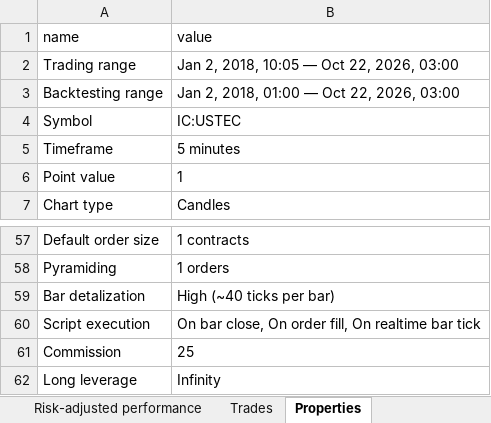
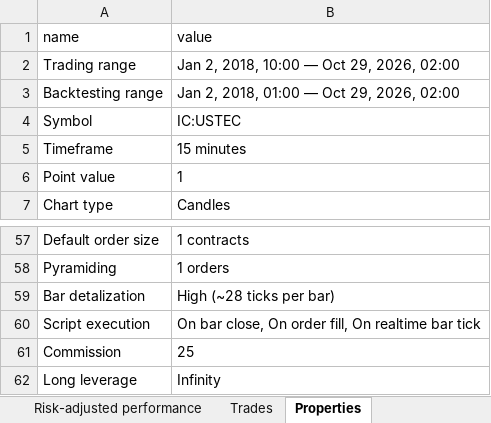
Before and after one commit to andreirusen/TradingApp, an Excel workbook: tradinview_data.xlsx, sheet Properties, drawn as a sheet; only a part is shown, gaps mark what is left out; values as stored, in another font and other column widths than the file's, no borders; the diff names each change by its address in the sheet, - before the commit and + after, or states it on an @@ line.

```diff
--- a/tradinview_data.xlsx (sheet Properties)
+++ b/tradinview_data.xlsx (sheet Properties)
-B2 (value): Jan 2, 2018, 10:05 — Oct 22, 2026, 03:00
+B2 (value): Jan 2, 2018, 10:00 — Oct 29, 2026, 02:00
-B3 (value): Jan 2, 2018, 01:00 — Oct 22, 2026, 03:00
+B3 (value): Jan 2, 2018, 01:00 — Oct 29, 2026, 02:00
-B5 (value): 5 minutes
+B5 (value): 15 minutes
-B59 (value): High (~40 ticks per bar)
+B59 (value): High (~28 ticks per bar)
```
Also changed, not shown: sheet Trades, sheet Performance, sheet Trades analysis, sheet Risk-adjusted performance.
